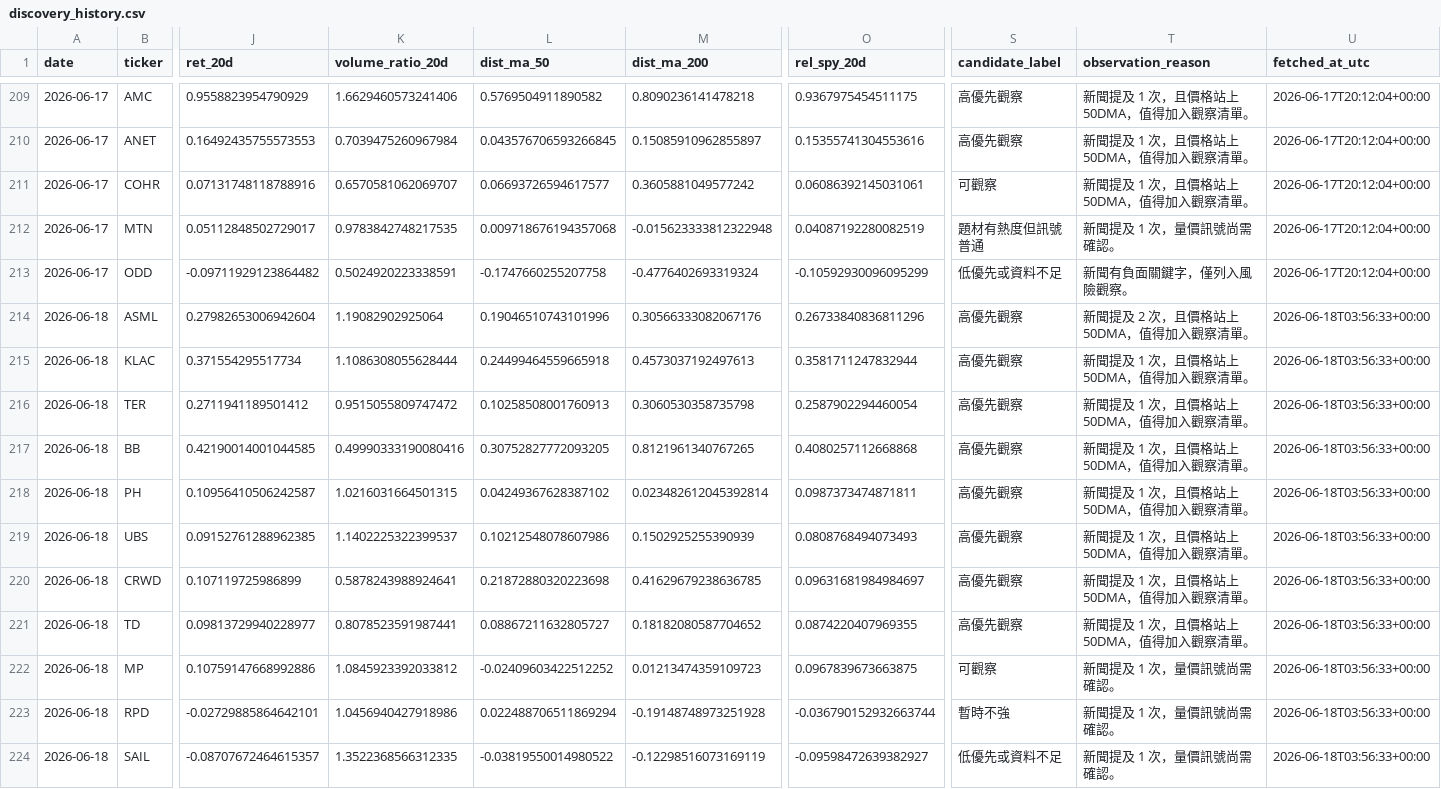
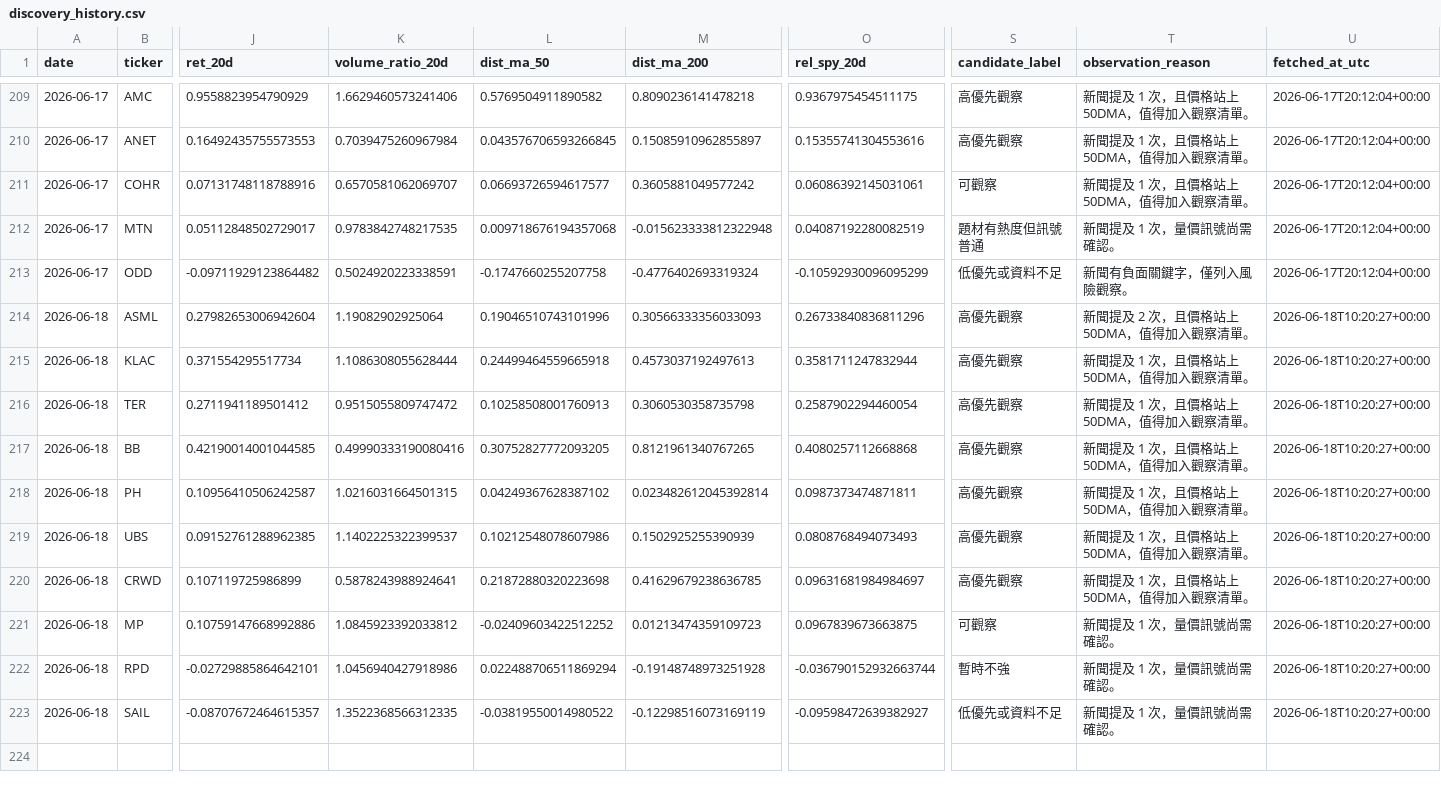
Before and after one commit to eric07079207-star/tech-market-monitor, a CSV file: data/觀察版資料/06_候選股追蹤/discovery_history.csv, drawn as a sheet; only a part is shown, gaps mark what is left out; removed rows and columns are numbered as before the commit, all else as after; rows hold the shown columns only; the diff names each change by its address in the sheet, - before the commit and + after, or states it on an @@ line.

```diff
--- a/data/觀察版資料/06_候選股追蹤/discovery_history.csv
+++ b/data/觀察版資料/06_候選股追蹤/discovery_history.csv
-M214 (dist_ma_200): 0.30566333082067176
+M214 (dist_ma_200): 0.30566333356033093
-U214:U220 (fetched_at_utc): 2026-06-18T03:56:33+00:00
+U214:U220 (fetched_at_utc): 2026-06-18T10:20:27+00:00
-row 221: 2026-06-18 | TD | 0.09813729940228977 | 0.8078523591987441 | 0.08867211632805727 | 0.18182080587704652 | 0.0874220407969355 | 高優先觀察 | 新聞提及 1 次，且價格站上 50DMA，值得加入觀察清單。 | 2026-06-18T03:56:33+00:00
-U221:U223 (fetched_at_utc): 2026-06-18T03:56:33+00:00
+U221:U223 (fetched_at_utc): 2026-06-18T10:20:27+00:00
```
Also changed, not shown: data/cache/update_modules.csv, data/觀察版資料/03_標的新聞/news.csv, 51 other files.
